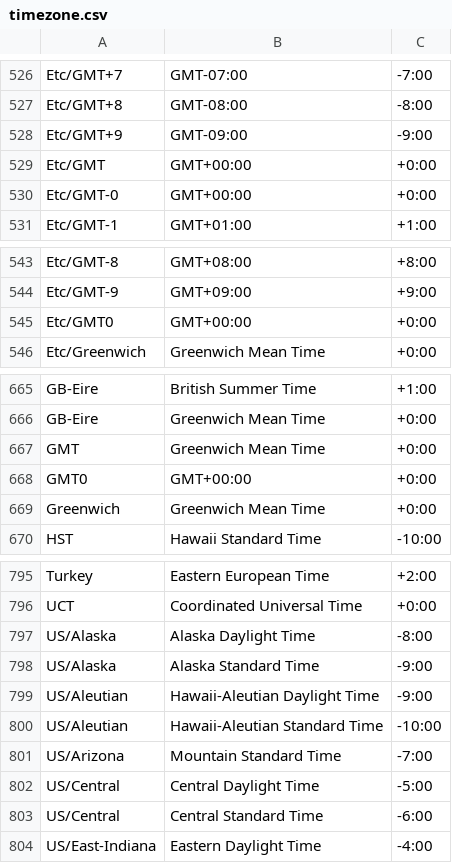
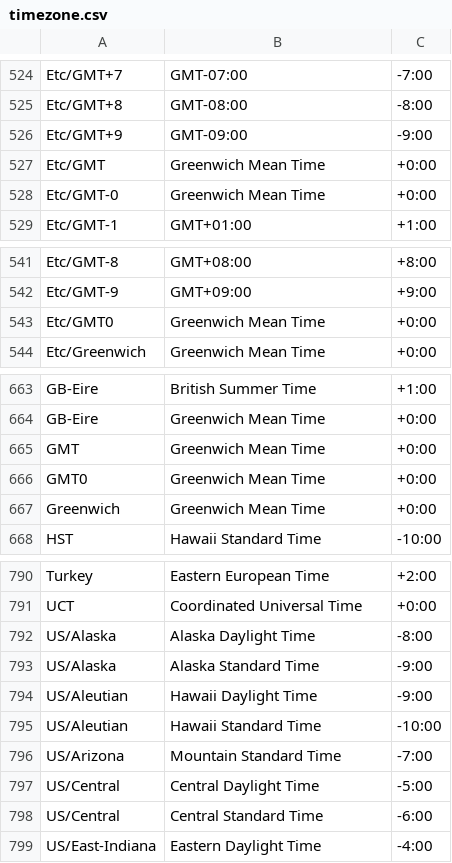
Before and after one commit to midoribashikk/TimeZoneList, a CSV file: Java/timezone.csv, drawn as a sheet; only a part is shown, gaps mark what is left out; the diff covers the shown part only.

```diff
--- a/Java/timezone.csv
+++ b/Java/timezone.csv
@@ -528,4 +526,4 @@ Etc/GMT+8,GMT-08:00,-8:00
 Etc/GMT+9,GMT-09:00,-9:00
-Etc/GMT,GMT+00:00,+0:00
-Etc/GMT-0,GMT+00:00,+0:00
+Etc/GMT,Greenwich Mean Time,+0:00
+Etc/GMT-0,Greenwich Mean Time,+0:00
 Etc/GMT-1,GMT+01:00,+1:00
@@ -544,3 +542,3 @@ Etc/GMT-8,GMT+08:00,+8:00
 Etc/GMT-9,GMT+09:00,+9:00
-Etc/GMT0,GMT+00:00,+0:00
+Etc/GMT0,Greenwich Mean Time,+0:00
 Etc/Greenwich,Greenwich Mean Time,+0:00
@@ -667,3 +665,3 @@ GB-Eire,Greenwich Mean Time,+0:00
 GMT,Greenwich Mean Time,+0:00
-GMT0,GMT+00:00,+0:00
+GMT0,Greenwich Mean Time,+0:00
 Greenwich,Greenwich Mean Time,+0:00
@@ -798,4 +793,4 @@ US/Alaska,Alaska Daylight Time,-8:00
 US/Alaska,Alaska Standard Time,-9:00
-US/Aleutian,Hawaii-Aleutian Daylight Time,-9:00
-US/Aleutian,Hawaii-Aleutian Standard Time,-10:00
+US/Aleutian,Hawaii Daylight Time,-9:00
+US/Aleutian,Hawaii Standard Time,-10:00
 US/Arizona,Mountain Standard Time,-7:00
```
Also changed, not shown: 4 added rows, 9 removed rows and 5 edited cells elsewhere in this file.
